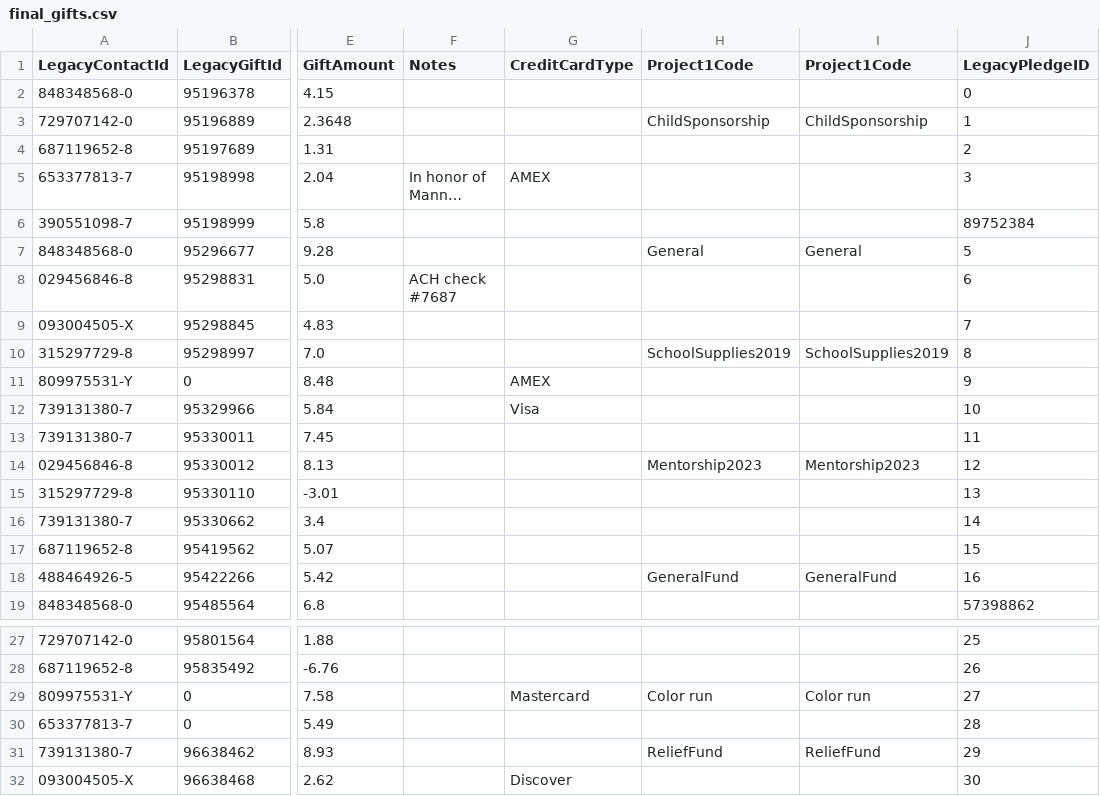
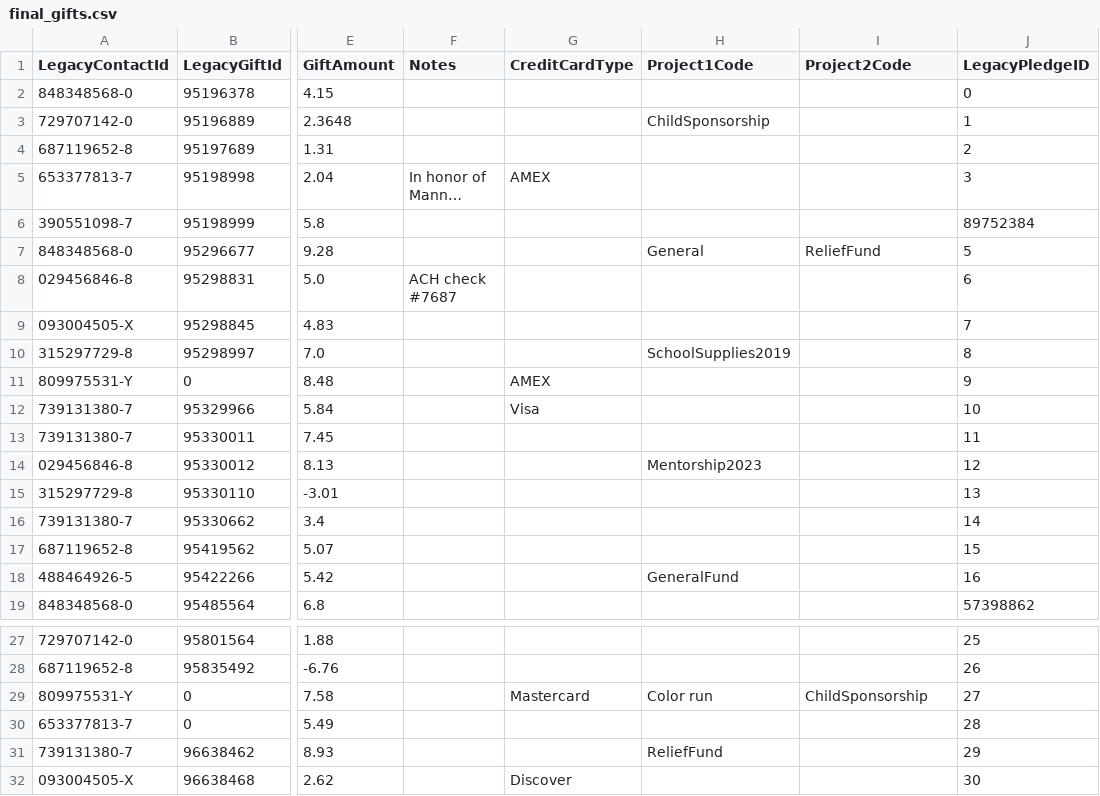
Before and after one commit to LearnThinkCreate/virtuous_interview, a CSV file: data/final_gifts.csv, drawn as a sheet; only a part is shown, gaps mark what is left out; long unchanged cells end in …; the diff names each change by its address in the sheet, - before the commit and + after, or states it on an @@ line.

```diff
--- a/data/final_gifts.csv
+++ b/data/final_gifts.csv
-I1: Project1Code
+I1: Project2Code
-I3 (Project2Code): ChildSponsorship
+I3 (Project2Code): (empty)
-I7 (Project2Code): General
+I7 (Project2Code): ReliefFund
-I10 (Project2Code): SchoolSupplies2019
+I10 (Project2Code): (empty)
-I14 (Project2Code): Mentorship2023
+I14 (Project2Code): (empty)
-I18 (Project2Code): GeneralFund
+I18 (Project2Code): (empty)
-I29 (Project2Code): Color run
+I29 (Project2Code): ChildSponsorship
-I31 (Project2Code): ReliefFund
+I31 (Project2Code): (empty)
```
Also changed, not shown: 3 other files.
